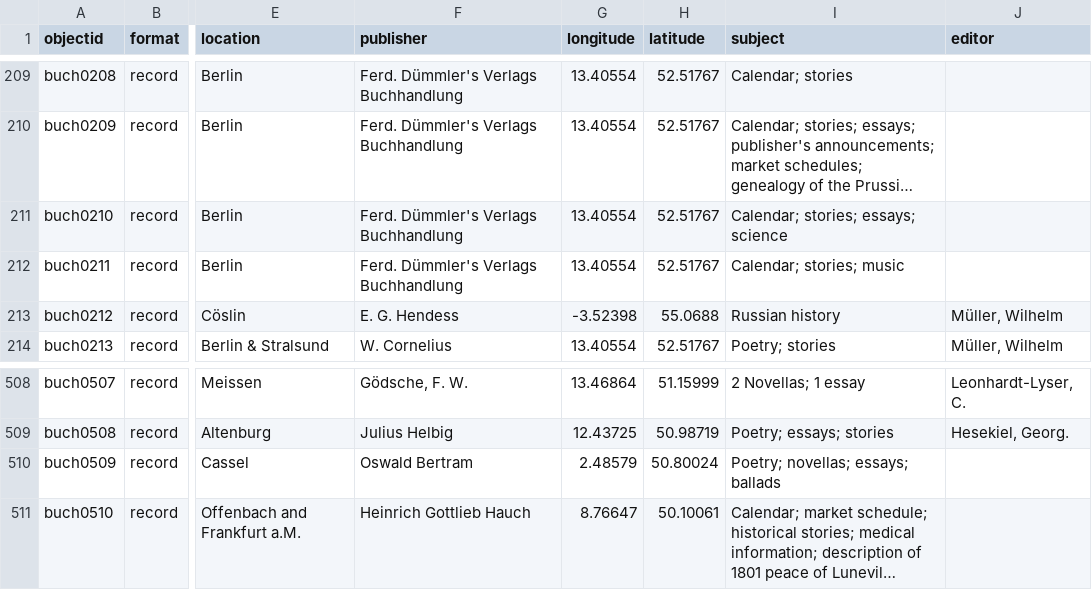
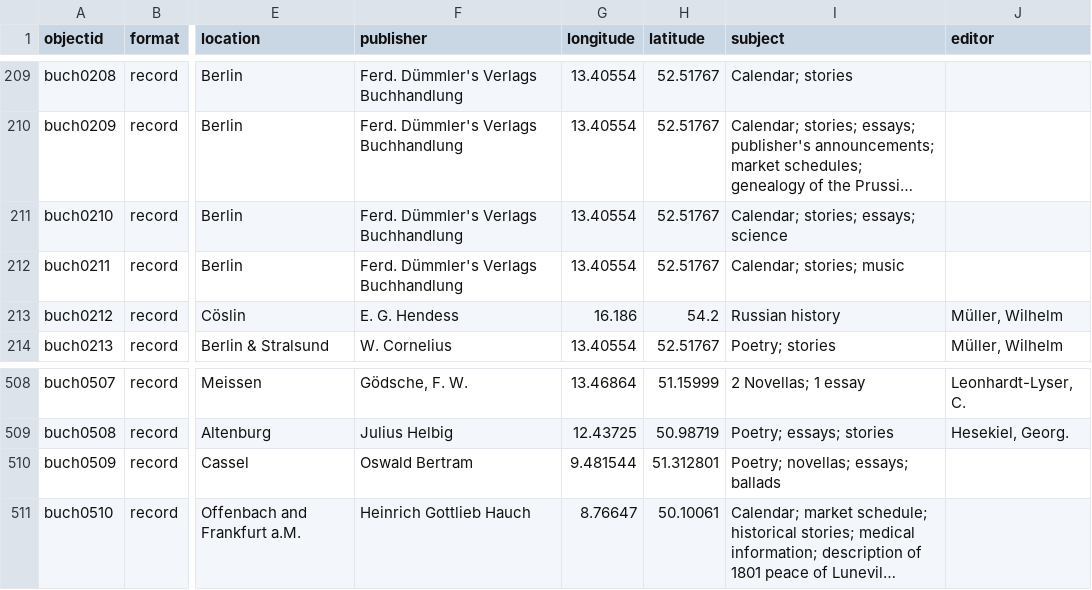
Before and after one commit to rflore2/ReadingRageDemo, a CSV file: _data/Taschenbucher_AllPT19.csv, drawn as a sheet; only a part is shown, gaps mark what is left out; long unchanged cells end in …; the diff names each change by its address in the sheet, - before the commit and + after, or states it on an @@ line.

Commit message:
Add files via upload
fixed coordinates

```diff
--- a/_data/Taschenbucher_AllPT19.csv
+++ b/_data/Taschenbucher_AllPT19.csv
-G213 (longitude): -3.52398
+G213 (longitude): 16.186
-H213 (latitude): 55.0688
+H213 (latitude): 54.2
-G510 (longitude): 2.48579
+G510 (longitude): 9.481544
-H510 (latitude): 50.80024
+H510 (latitude): 51.312801
```
